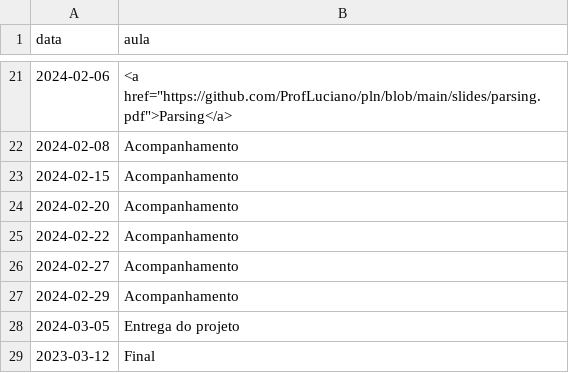
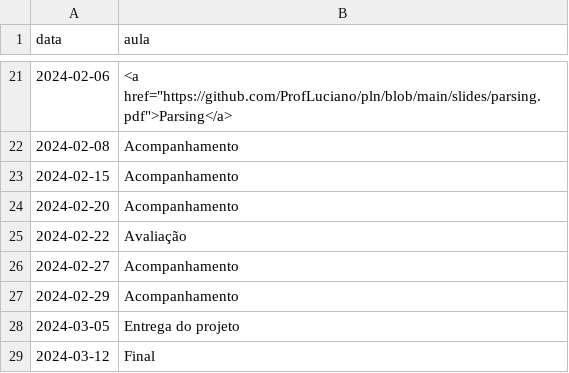
Before and after one commit to ProfLuciano/pln, a CSV file: pages/data.csv, drawn as a sheet; only a part is shown, gaps mark what is left out.

Commit message:
Update data.csv

```diff
--- a/pages/data.csv
+++ b/pages/data.csv
@@ -24,3 +24,3 @@ data,aula
 2024-02-20,Acompanhamento
-2024-02-22,Acompanhamento
+2024-02-22,Avaliação
 2024-02-27,Acompanhamento
@@ -28,2 +28,2 @@ data,aula
 2024-03-05,Entrega do projeto
-2023-03-12,Final
+2024-03-12,Final
```
